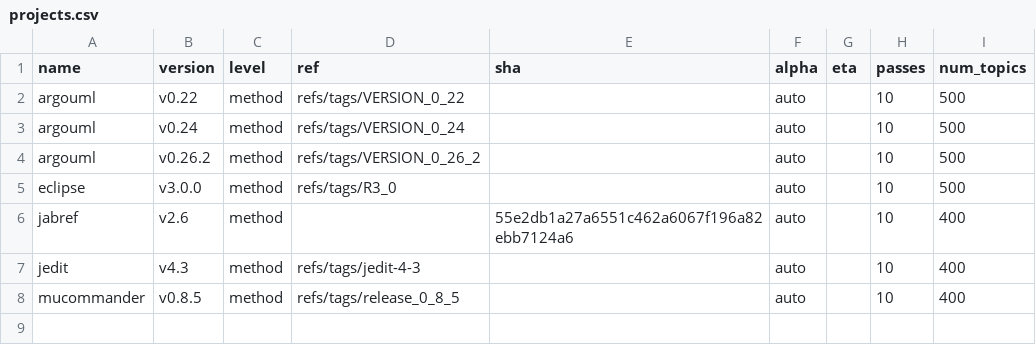
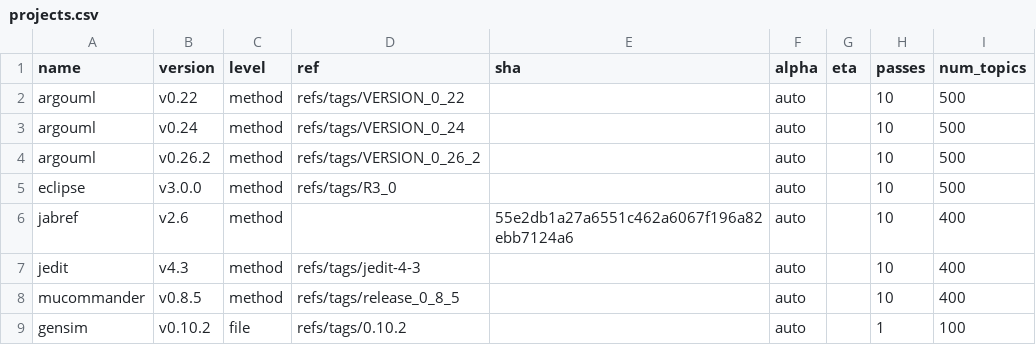
Before and after one commit to cscorley/doc2vec-feature-location, a CSV file: projects.csv, drawn as a sheet.

```diff
--- a/projects.csv
+++ b/projects.csv
@@ -8 +8,2 @@ jedit,v4.3,method,refs/tags/jedit-4-3,,auto,,10,400
 mucommander,v0.8.5,method,refs/tags/release_0_8_5,,auto,,10,400
+gensim,v0.10.2,file,refs/tags/0.10.2,,auto,,1,100
```
Also changed, not shown: 9 other files.
